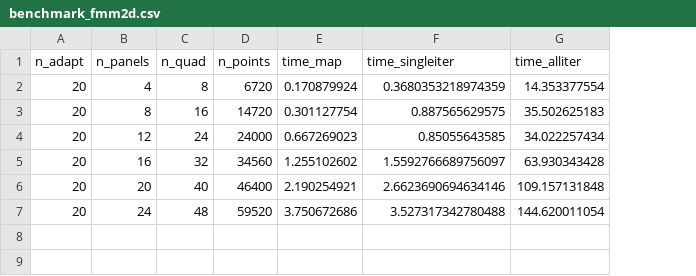
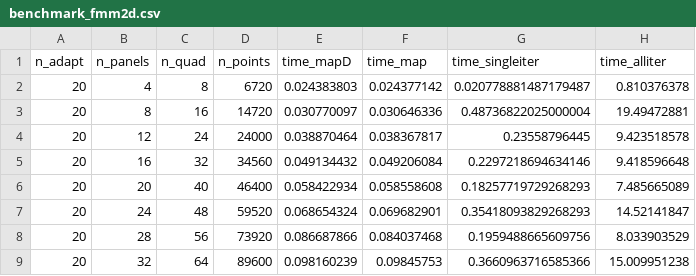
Before and after one commit to xuanzhaogao/four_index_integral_solver, a CSV file: codes/box2d/data/benchmark_fmm2d.csv, drawn as a sheet; addresses are those after the commit; the diff names each change by its address in the sheet, - before the commit and + after, or states it on an @@ line.

```diff
--- a/codes/box2d/data/benchmark_fmm2d.csv
+++ b/codes/box2d/data/benchmark_fmm2d.csv
+column E (time_mapD), rows 2-7: 0.024383803 | 0.030770097 | 0.038870464 | 0.049134432 | 0.058422934 | 0.068654324
-F2 (time_map): 0.170879924
+F2 (time_map): 0.024377142
-G2 (time_singleiter): 0.3680353218974359
+G2 (time_singleiter): 0.020778881487179487
-H2 (time_alliter): 14.353377554
+H2 (time_alliter): 0.810376378
-F3 (time_map): 0.301127754
+F3 (time_map): 0.030646336
-G3 (time_singleiter): 0.887565629575
+G3 (time_singleiter): 0.48736822025000004
-H3 (time_alliter): 35.502625183
+H3 (time_alliter): 19.49472881
-F4 (time_map): 0.667269023
+F4 (time_map): 0.038367817
-G4 (time_singleiter): 0.85055643585
+G4 (time_singleiter): 0.23558796445
-H4 (time_alliter): 34.022257434
+H4 (time_alliter): 9.423518578
-F5 (time_map): 1.255102602
+F5 (time_map): 0.049206084
-G5 (time_singleiter): 1.5592766689756097
+G5 (time_singleiter): 0.2297218694634146
-H5 (time_alliter): 63.930343428
+H5 (time_alliter): 9.418596648
-F6 (time_map): 2.190254921
+F6 (time_map): 0.058558608
-G6 (time_singleiter): 2.6623690694634146
+G6 (time_singleiter): 0.18257719729268293
-H6 (time_alliter): 109.157131848
+H6 (time_alliter): 7.485665089
-F7 (time_map): 3.750672686
+F7 (time_map): 0.069682901
-G7 (time_singleiter): 3.527317342780488
+G7 (time_singleiter): 0.35418093829268293
-H7 (time_alliter): 144.620011054
+H7 (time_alliter): 14.52141847
+row 8: 20 | 28 | 56 | 73920 | 0.086687866 | 0.084037468 | 0.1959488665609756 | 8.033903529
+row 9: 20 | 32 | 64 | 89600 | 0.098160239 | 0.09845753 | 0.3660963716585366 | 15.009951238
```
Also changed, not shown: 9 other files.
